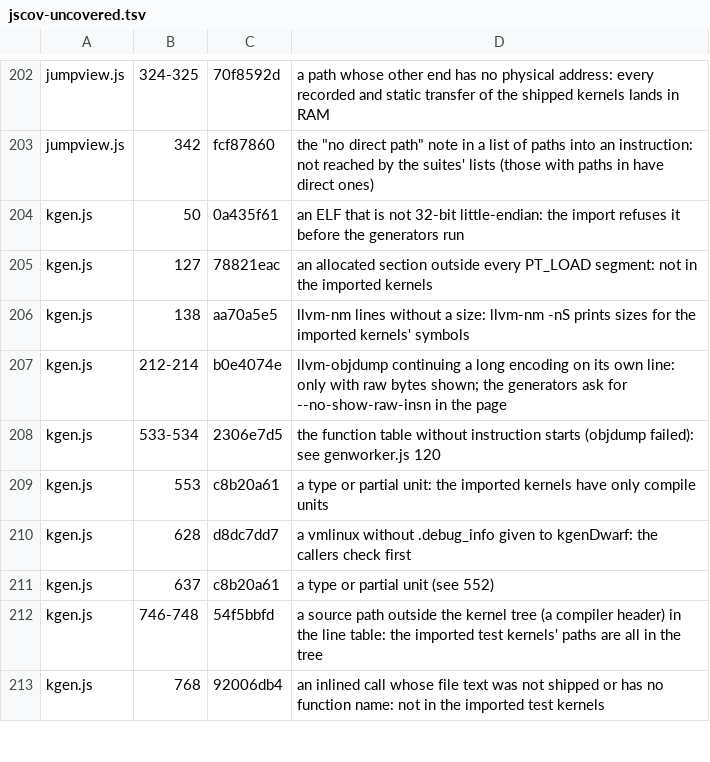
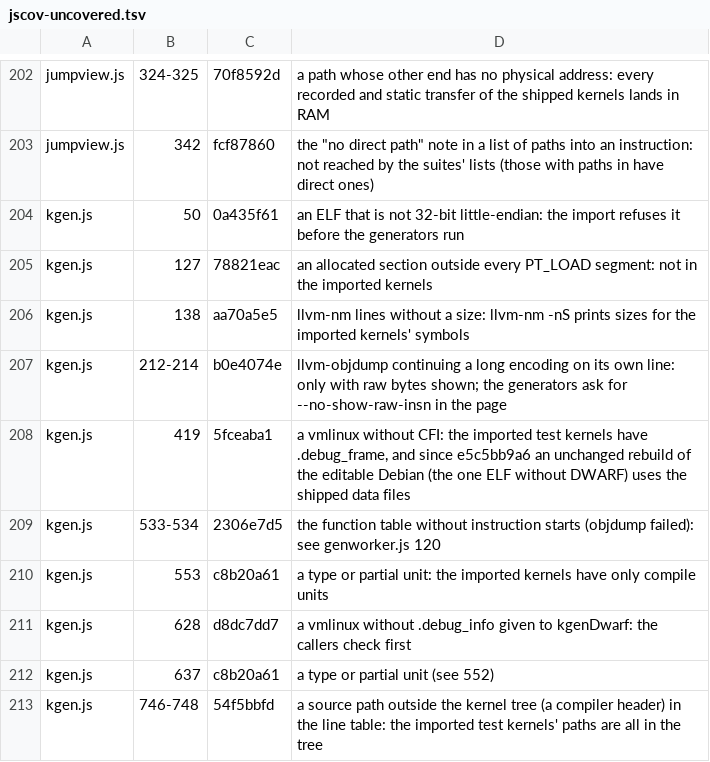
Before and after one commit to d33tah/minimal-kernel-build, a TSV file: site/jscov-uncovered.tsv, drawn as a sheet; only a part is shown, gaps mark what is left out; the shorter side is filled out with more unchanged rows.

```diff
--- a/site/jscov-uncovered.tsv
+++ b/site/jscov-uncovered.tsv
@@ -207,2 +207,3 @@ kgen.js	138	aa70a5e5	llvm-nm lines without a size: llvm-nm -nS prints sizes for
 kgen.js	212-214	b0e4074e	llvm-objdump continuing a long encoding on its own line: only with raw bytes shown; the generators ask for --no-show-raw-insn in the page
+kgen.js	419	5fceaba1	a vmlinux without CFI: the imported test kernels have .debug_frame, and since e5c5bb9a6 an unchanged rebuild of the editable Debian (the one ELF without DWARF) uses the shipped data files
 kgen.js	533-534	2306e7d5	the function table without instruction starts (objdump failed): see genworker.js 120
```
